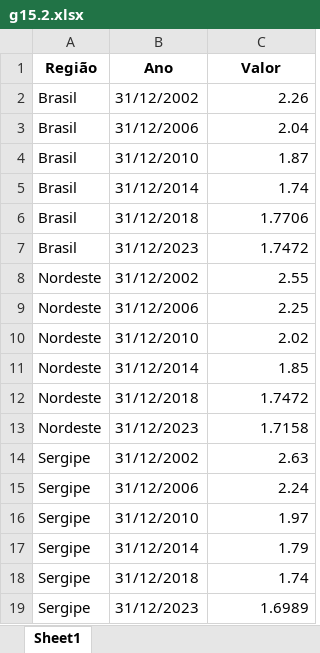
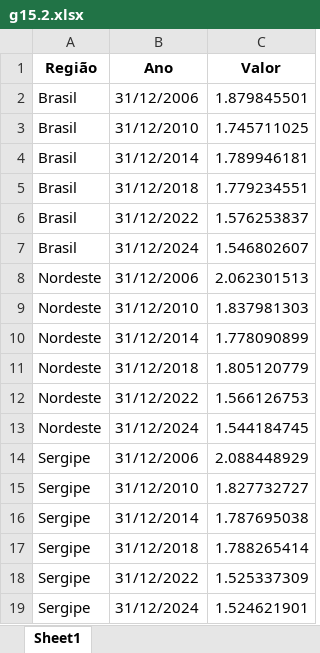
Before and after one commit to anuariosocieconomico/T25, an Excel workbook: Data/g15.2.xlsx, sheet Sheet1, drawn as a sheet; values as stored, in another font and other column widths than the file's, no borders; removed rows and columns are numbered as before the commit, all else as after; the diff names each change by its address in the sheet, - before the commit and + after, or states it on an @@ line.

```diff
--- a/Data/g15.2.xlsx (sheet Sheet1)
+++ b/Data/g15.2.xlsx (sheet Sheet1)
-row 2: Brasil | 31/12/2002 | 2.26
-C2 (Valor): 2.04
+C2 (Valor): 1.879845501
-C3 (Valor): 1.87
+C3 (Valor): 1.745711025
-C4 (Valor): 1.74
+C4 (Valor): 1.789946181
-C5 (Valor): 1.7706
+C5 (Valor): 1.779234551
-B6 (Ano): 31/12/2023
+B6 (Ano): 31/12/2022
-C6 (Valor): 1.7472
+C6 (Valor): 1.576253837
-row 8: Nordeste | 31/12/2002 | 2.55
+row 7: Brasil | 31/12/2024 | 1.546802607
-C8 (Valor): 2.25
+C8 (Valor): 2.062301513
-C9 (Valor): 2.02
+C9 (Valor): 1.837981303
-C10 (Valor): 1.85
+C10 (Valor): 1.778090899
-C11 (Valor): 1.7472
+C11 (Valor): 1.805120779
-B12 (Ano): 31/12/2023
+B12 (Ano): 31/12/2022
-C12 (Valor): 1.7158
+C12 (Valor): 1.566126753
-row 14: Sergipe | 31/12/2002 | 2.63
+row 13: Nordeste | 31/12/2024 | 1.544184745
-C14 (Valor): 2.24
+C14 (Valor): 2.088448929
-C15 (Valor): 1.97
+C15 (Valor): 1.827732727
-C16 (Valor): 1.79
+C16 (Valor): 1.787695038
-C17 (Valor): 1.74
+C17 (Valor): 1.788265414
-B18 (Ano): 31/12/2023
+B18 (Ano): 31/12/2022
-C18 (Valor): 1.6989
+C18 (Valor): 1.525337309
+row 19: Sergipe | 31/12/2024 | 1.524621901
```
Also changed, not shown: Data/g15.3.xlsx, Data/g15.4.xlsx.
